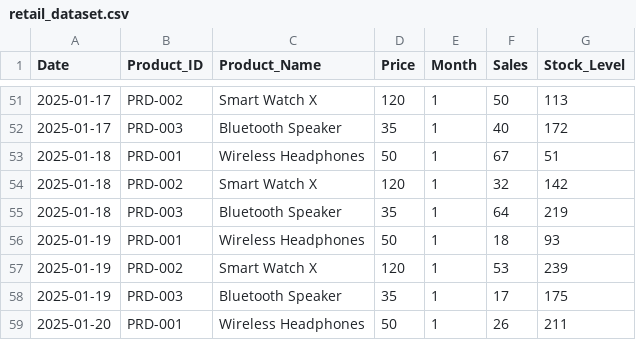
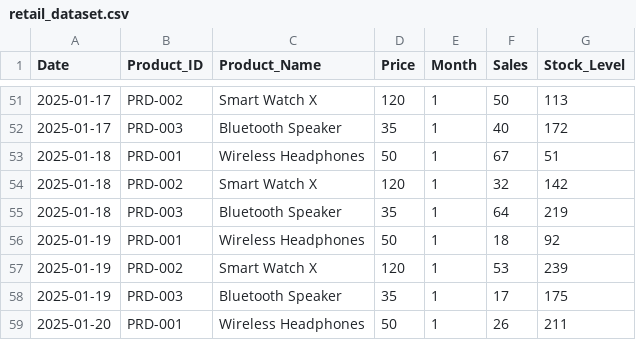
Before and after one commit to partha-raj-sarkar31/Nurocommerce-Retail_Platform-Team_ML, a CSV file: retail_dataset.csv, drawn as a sheet; only a part is shown, gaps mark what is left out.

Commit message:
Update retail_dataset.csv

```diff
--- a/retail_dataset.csv
+++ b/retail_dataset.csv
@@ -55,3 +55,3 @@ Date,Product_ID,Product_Name,Price,Month,Sales,Stock_Level
 2025-01-18,PRD-003,Bluetooth Speaker,35,1,64,219
-2025-01-19,PRD-001,Wireless Headphones,50,1,18,93
+2025-01-19,PRD-001,Wireless Headphones,50,1,18,92
 2025-01-19,PRD-002,Smart Watch X,120,1,53,239
```
